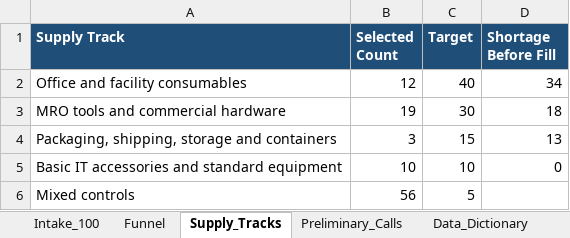
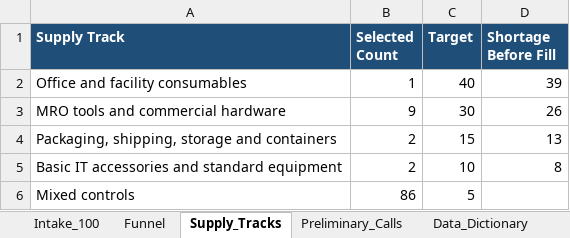
Before and after one commit to Mgregory2K/Mgregory2K, an Excel workbook: data/green_gregory/GGG_Historical_Open_Solicitation_Intake_Test01.xlsx, sheet Supply_Tracks, drawn as a sheet; values as stored, in another font and other column widths than the file's, no borders; the diff names each change by its address in the sheet, - before the commit and + after, or states it on an @@ line.

```diff
--- a/data/green_gregory/GGG_Historical_Open_Solicitation_Intake_Test01.xlsx (sheet Supply_Tracks)
+++ b/data/green_gregory/GGG_Historical_Open_Solicitation_Intake_Test01.xlsx (sheet Supply_Tracks)
-B2 (Selected Count): 12
+B2 (Selected Count): 1
-D2 (Shortage Before Fill): 34
+D2 (Shortage Before Fill): 39
-B3 (Selected Count): 19
+B3 (Selected Count): 9
-D3 (Shortage Before Fill): 18
+D3 (Shortage Before Fill): 26
-B4 (Selected Count): 3
+B4 (Selected Count): 2
-B5 (Selected Count): 10
+B5 (Selected Count): 2
-D5 (Shortage Before Fill): 0
+D5 (Shortage Before Fill): 8
-B6 (Selected Count): 56
+B6 (Selected Count): 86
```
Also changed, not shown: sheet Intake_100, sheet Funnel, sheet Preliminary_Calls, 25 other files.
